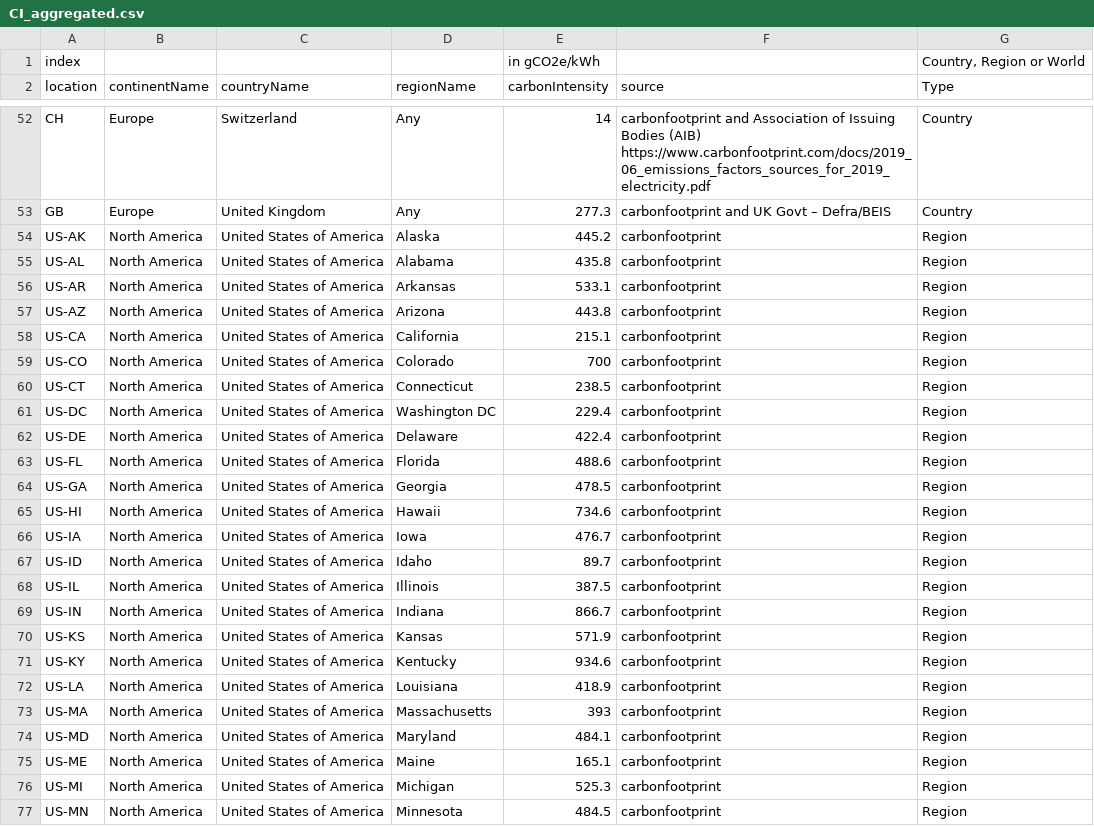
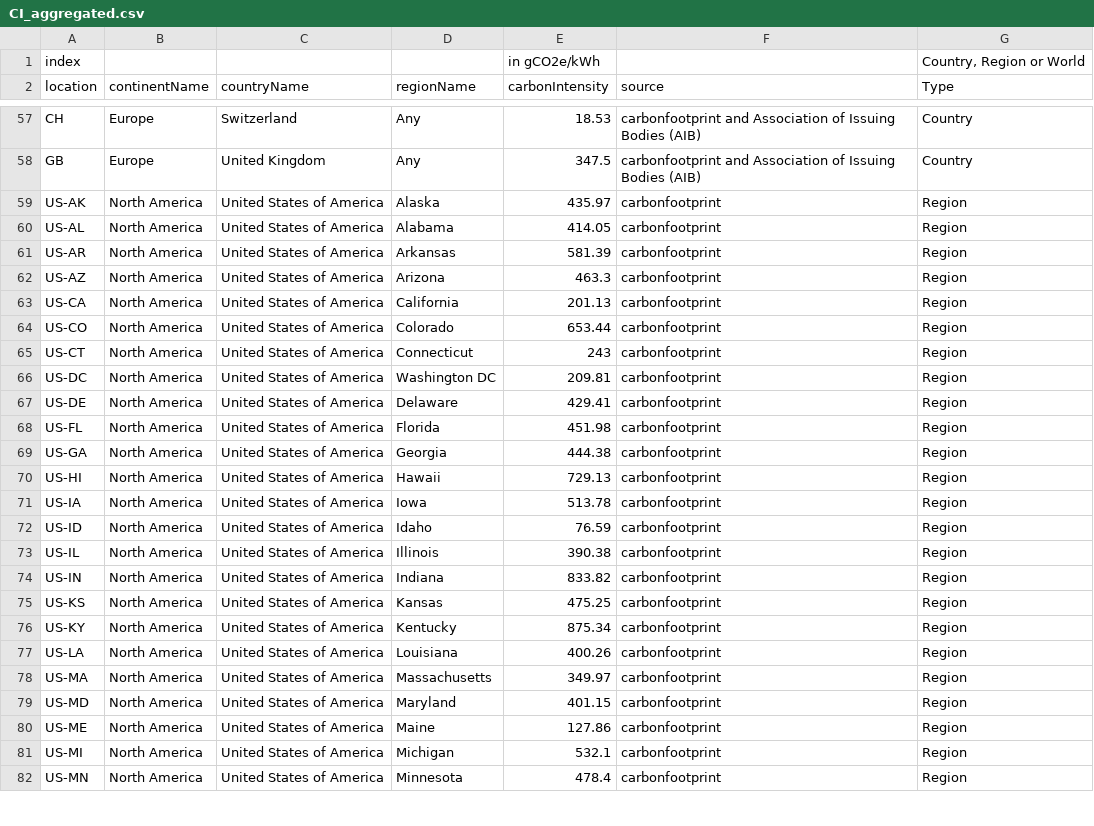
Before and after one commit to GreenAlgorithms/green-algorithms-tool, a CSV file: data/CI_aggregated.csv, drawn as a sheet; only a part is shown, gaps mark what is left out; addresses are those after the commit; the diff covers the shown part only; the diff names each change by its address in the sheet, - before the commit and + after, or states it on an @@ line.

```diff
--- a/data/CI_aggregated.csv
+++ b/data/CI_aggregated.csv
-E57 (carbonIntensity): 14
+E57 (carbonIntensity): 18.53
-F57 (source): …Bodies (AIB) https://www.carbonfootprint.com/docs/2019_06_emissions_factors_sources_for_2019_electricity.pdf
+F57 (source): …Bodies (AIB)
-E58 (carbonIntensity): 277.3
+E58 (carbonIntensity): 347.5
-F58 (source): carbonfootprint and UK Govt – Defra/BEIS
+F58 (source): carbonfootprint and Association of Issuing Bodies (AIB)
-E59 (carbonIntensity): 445.2
+E59 (carbonIntensity): 435.97
-E60 (carbonIntensity): 435.8
+E60 (carbonIntensity): 414.05
-E61 (carbonIntensity): 533.1
+E61 (carbonIntensity): 581.39
-E62 (carbonIntensity): 443.8
+E62 (carbonIntensity): 463.3
-E63 (carbonIntensity): 215.1
+E63 (carbonIntensity): 201.13
-E64 (carbonIntensity): 700
+E64 (carbonIntensity): 653.44
-E65 (carbonIntensity): 238.5
+E65 (carbonIntensity): 243
-E66 (carbonIntensity): 229.4
+E66 (carbonIntensity): 209.81
-E67 (carbonIntensity): 422.4
+E67 (carbonIntensity): 429.41
-E68 (carbonIntensity): 488.6
+E68 (carbonIntensity): 451.98
-E69 (carbonIntensity): 478.5
+E69 (carbonIntensity): 444.38
-E70 (carbonIntensity): 734.6
+E70 (carbonIntensity): 729.13
-E71 (carbonIntensity): 476.7
+E71 (carbonIntensity): 513.78
-E72 (carbonIntensity): 89.7
+E72 (carbonIntensity): 76.59
-E73 (carbonIntensity): 387.5
+E73 (carbonIntensity): 390.38
-E74 (carbonIntensity): 866.7
+E74 (carbonIntensity): 833.82
-E75 (carbonIntensity): 571.9
+E75 (carbonIntensity): 475.25
-E76 (carbonIntensity): 934.6
+E76 (carbonIntensity): 875.34
-E77 (carbonIntensity): 418.9
+E77 (carbonIntensity): 400.26
-E78 (carbonIntensity): 393
+E78 (carbonIntensity): 349.97
-E79 (carbonIntensity): 484.1
+E79 (carbonIntensity): 401.15
-E80 (carbonIntensity): 165.1
+E80 (carbonIntensity): 127.86
-E81 (carbonIntensity): 525.3
+E81 (carbonIntensity): 532.1
-E82 (carbonIntensity): 484.5
+E82 (carbonIntensity): 478.4
```
Also changed, not shown: 7 added rows and 108 edited cells elsewhere in this file, 6 other files.
